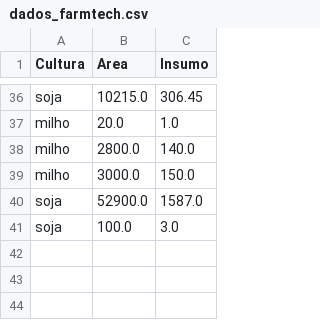
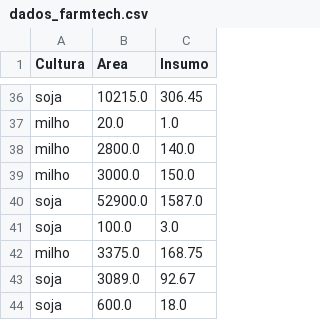
Before and after one commit to DenizFeital/Startup, a CSV file: dados_farmtech.csv, drawn as a sheet; only a part is shown, gaps mark what is left out; the diff names each change by its address in the sheet, - before the commit and + after, or states it on an @@ line.

Commit message:
novos registros

```diff
--- a/dados_farmtech.csv
+++ b/dados_farmtech.csv
+row 42: milho | 3375.0 | 168.75
+row 43: soja | 3089.0 | 92.67
+row 44: soja | 600.0 | 18.0
```
